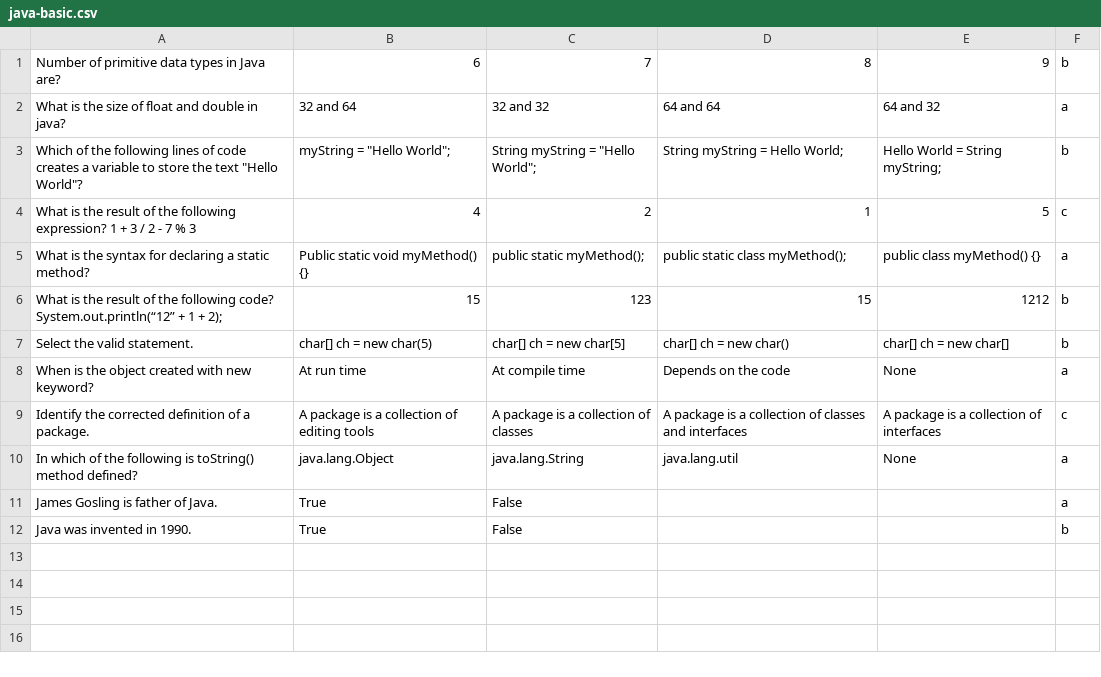
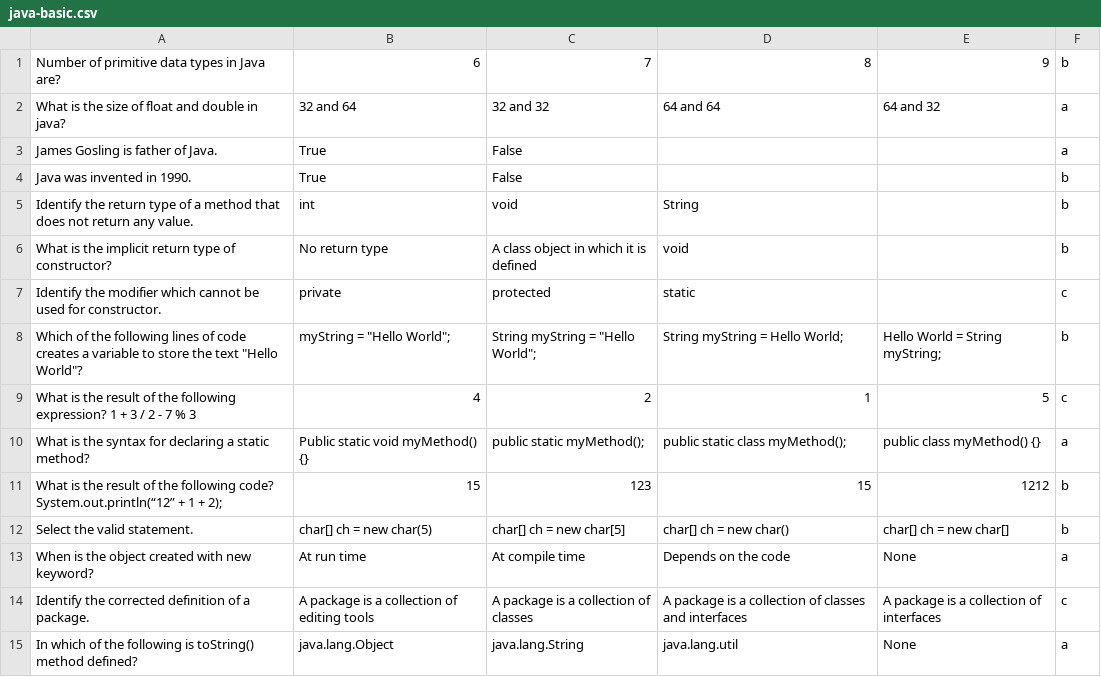
Before and after one commit to radwija/mcq-system-java, a CSV file: out/production/Summative-MCQ Project/mcq/java-basic.csv, drawn as a sheet.

```diff
--- a/out/production/Summative-MCQ Project/mcq/java-basic.csv
+++ b/out/production/Summative-MCQ Project/mcq/java-basic.csv
@@ -2,2 +2,7 @@ Number of primitive data types in Java are?,6,7,8,9,b
 What is the size of float and double in java?,32 and 64,32 and 32,64 and 64,64 and 32,a
+James Gosling is father of Java.,True,False,,,a
+Java was invented in 1990.,True,False,,,b
+Identify the return type of a method that does not return any value.,int,void,String,,b
+What is the implicit return type of constructor?,No return type,A class object in which it is defined,void,,b
+Identify the modifier which cannot be used for constructor.,private,protected,static,,c
 Which of the following lines of code creates a variable to store the text "Hello World"?,myString = "Hello World";,String myString = "Hello World";,String myString = Hello World;,"Hello World" = String myString;,b
@@ -10,3 +15 @@ Identify the corrected definition of a package.,A package is a collection of edi
 In which of the following is toString() method defined?,java.lang.Object,java.lang.String,java.lang.util,None,a
-James Gosling is father of Java.,True,False,,,a
-Java was invented in 1990.,True,False,,,b
```
Also changed, not shown: src/mcq/java-basic.csv, 3 other files.
